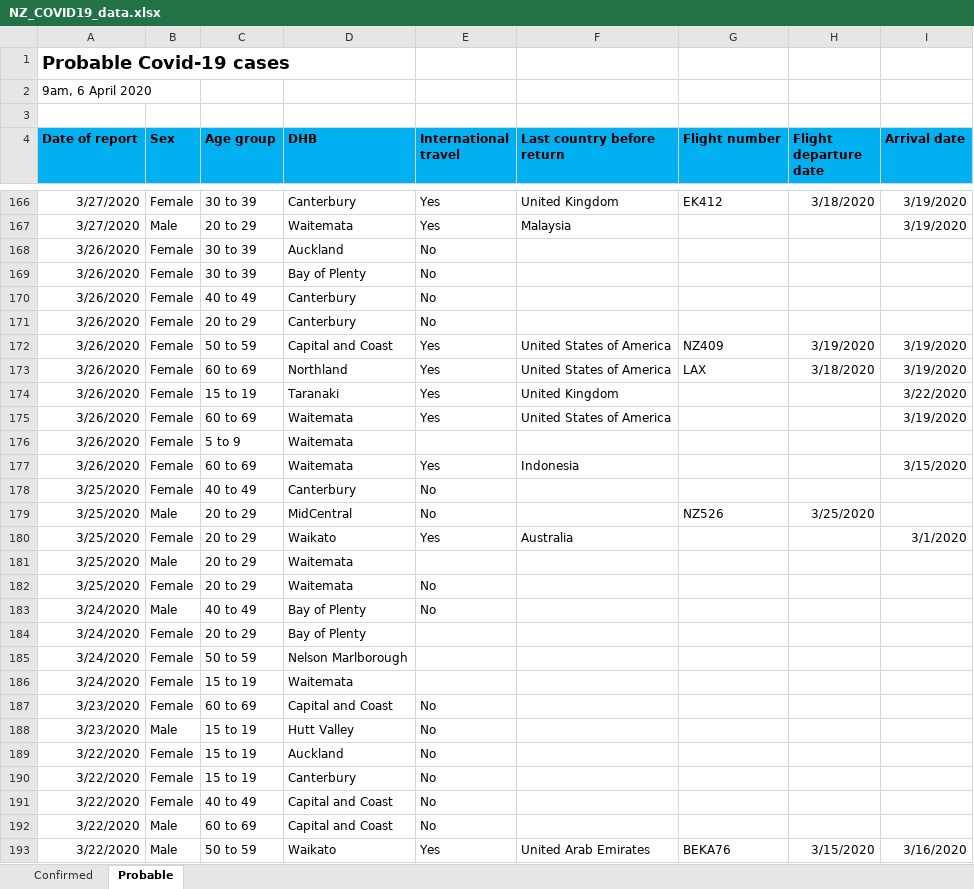
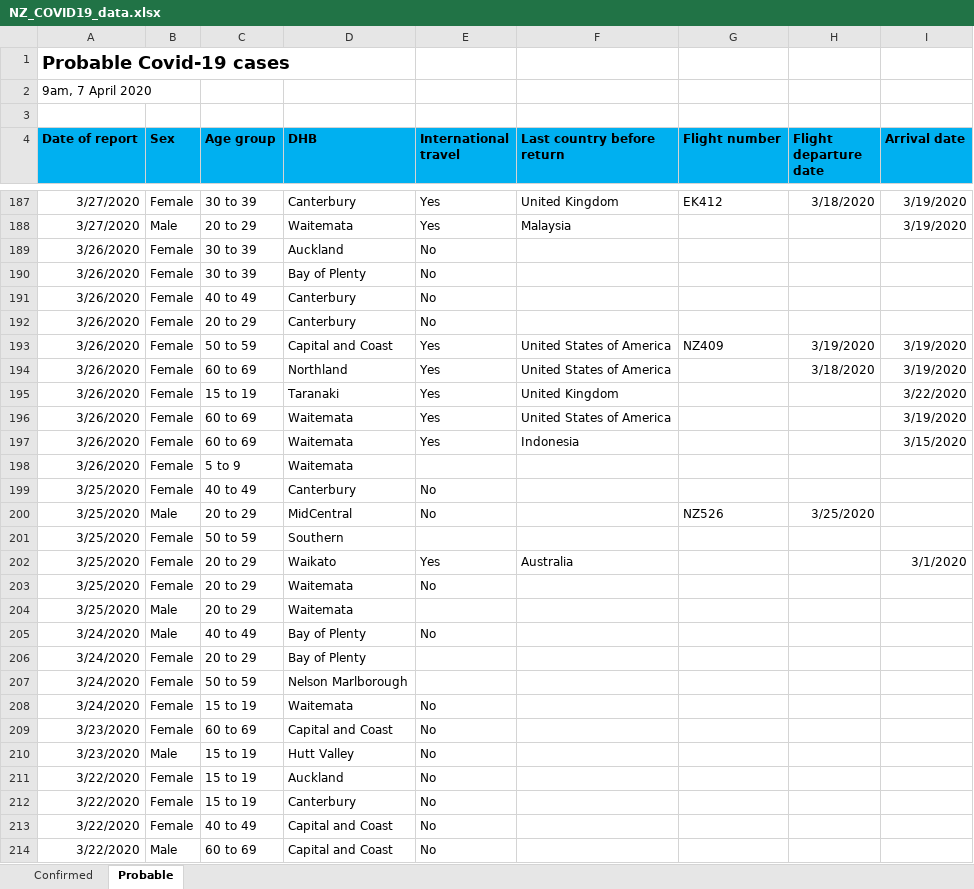
Before and after one commit to sirselim/covid_analysis, an Excel workbook: data/NZ_COVID19_data.xlsx, sheet Probable, drawn as a sheet; only a part is shown, gaps mark what is left out; the shorter side is filled out with more unchanged rows; values as stored, in another font and other column widths than the file's, no borders; addresses are those after the commit; the diff covers the shown part only; the diff names each change by its address in the sheet, - before the commit and + after, or states it on an @@ line.

Commit message:
updated for the 7th April

```diff
--- a/data/NZ_COVID19_data.xlsx (sheet Probable)
+++ b/data/NZ_COVID19_data.xlsx (sheet Probable)
-A2 (Date of report): 9am, 6 April 2020
+A2 (Date of report): 9am, 7 April 2020
-G194 (Flight number): LAX
+G194 (Flight number): (empty)
@@ row 177 moved to row 197: 3/26/2020 @@
+row 201: 3/25/2020 | Female | 50 to 59 | Southern
@@ row 182 moved to row 203: 3/25/2020 @@
-E208 (International travel): (empty)
+E208 (International travel): No
```
Also changed, not shown: 25 added rows, 4 removed rows, 28 moved rows and 18 edited cells elsewhere in this sheet, sheet Confirmed, 6 other files.
